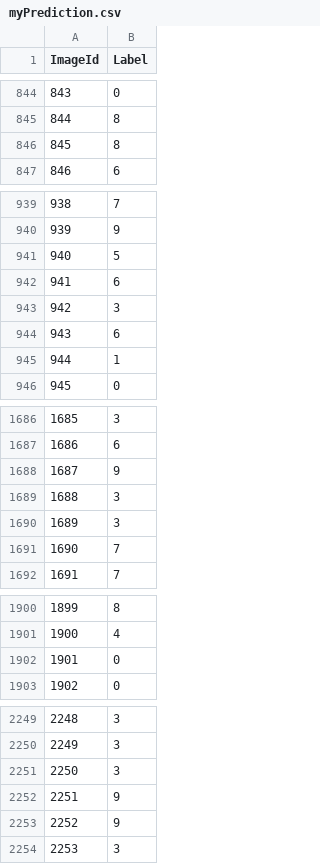
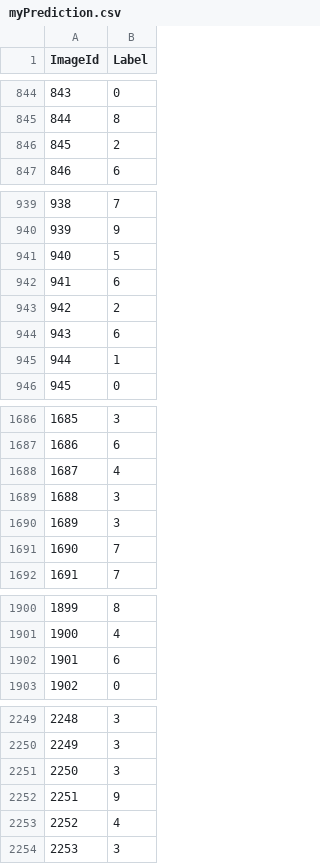
Before and after one commit to smitpatel1996/ML-AI-Projects, a CSV file: Kaggle - MNIST Dataset/myPrediction.csv, drawn as a sheet; only a part is shown, gaps mark what is left out; the diff covers the shown part only.

```diff
--- a/Kaggle - MNIST Dataset/myPrediction.csv
+++ b/Kaggle - MNIST Dataset/myPrediction.csv
@@ -845,3 +845,3 @@ ImageId,Label
 844,8
-845,8
+845,2
 846,6
@@ -942,3 +942,3 @@ ImageId,Label
 941,6
-942,3
+942,2
 943,6
@@ -1687,3 +1687,3 @@ ImageId,Label
 1686,6
-1687,9
+1687,4
 1688,3
@@ -1901,3 +1901,3 @@ ImageId,Label
 1900,4
-1901,0
+1901,6
 1902,0
@@ -2252,3 +2252,3 @@ ImageId,Label
 2251,9
-2252,9
+2252,4
 2253,3
```
Also changed, not shown: 195 edited cells elsewhere in this file, 2 other files.
